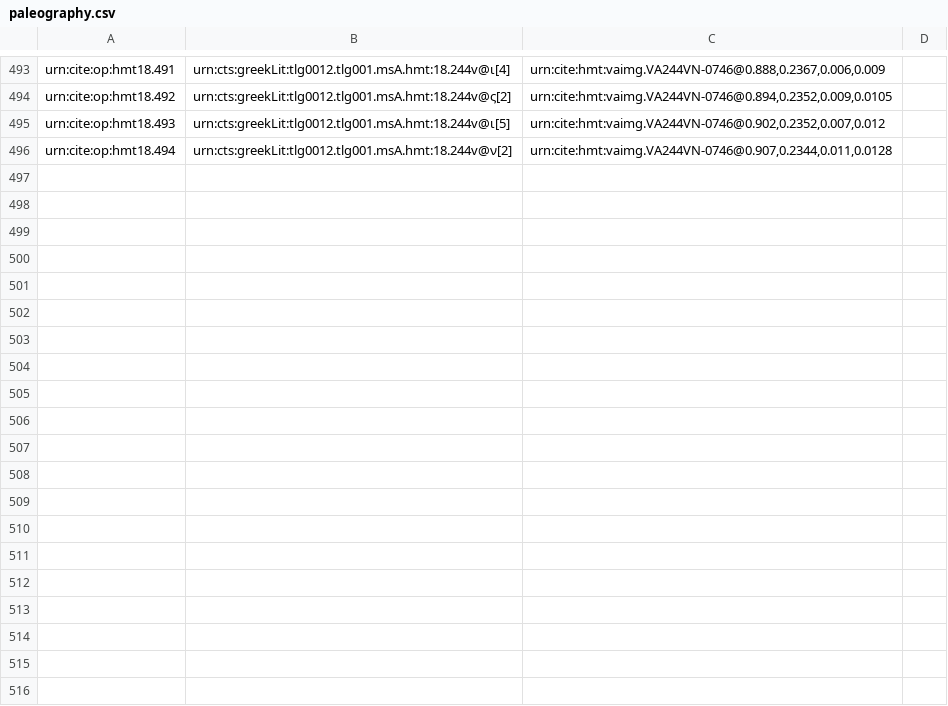
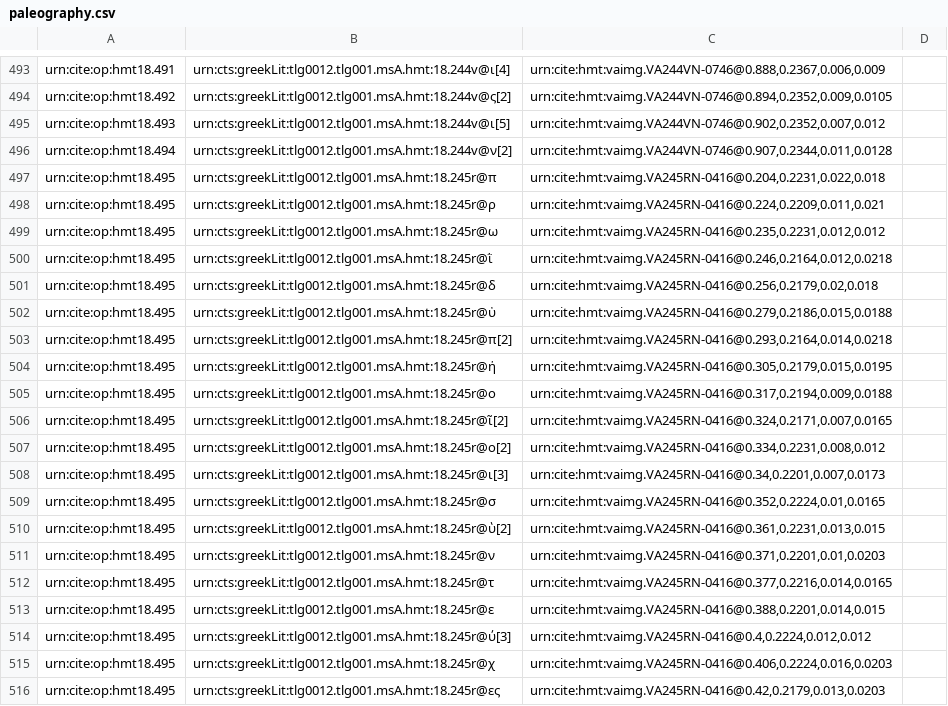
Before and after one commit to hmteditors/closed-hc-il18, a CSV file: venA/collections/paleography.csv, drawn as a sheet; only a part is shown, gaps mark what is left out; the diff covers the shown part only; the diff names each change by its address in the sheet, - before the commit and + after, or states it on an @@ line.

Commit message:
Update paleography.csv
Took Paleographic Observations for 245r

```diff
--- a/venA/collections/paleography.csv
+++ b/venA/collections/paleography.csv
+row 497: urn:cite:op:hmt18.495 | urn:cts:greekLit:tlg0012.tlg001.msA.hmt:18.245r@π | urn:cite:hmt:vaimg.VA245RN-0416@0.204,0.2231,0.022,0.018
+row 498: urn:cite:op:hmt18.495 | urn:cts:greekLit:tlg0012.tlg001.msA.hmt:18.245r@ρ | urn:cite:hmt:vaimg.VA245RN-0416@0.224,0.2209,0.011,0.021
+row 499: urn:cite:op:hmt18.495 | urn:cts:greekLit:tlg0012.tlg001.msA.hmt:18.245r@ω | urn:cite:hmt:vaimg.VA245RN-0416@0.235,0.2231,0.012,0.012
+row 500: urn:cite:op:hmt18.495 | urn:cts:greekLit:tlg0012.tlg001.msA.hmt:18.245r@ῒ | urn:cite:hmt:vaimg.VA245RN-0416@0.246,0.2164,0.012,0.0218
+row 501: urn:cite:op:hmt18.495 | urn:cts:greekLit:tlg0012.tlg001.msA.hmt:18.245r@δ | urn:cite:hmt:vaimg.VA245RN-0416@0.256,0.2179,0.02,0.018
+row 502: urn:cite:op:hmt18.495 | urn:cts:greekLit:tlg0012.tlg001.msA.hmt:18.245r@ὑ | urn:cite:hmt:vaimg.VA245RN-0416@0.279,0.2186,0.015,0.0188
+row 503: urn:cite:op:hmt18.495 | urn:cts:greekLit:tlg0012.tlg001.msA.hmt:18.245r@π[2] | urn:cite:hmt:vaimg.VA245RN-0416@0.293,0.2164,0.014,0.0218
+row 504: urn:cite:op:hmt18.495 | urn:cts:greekLit:tlg0012.tlg001.msA.hmt:18.245r@ἠ | urn:cite:hmt:vaimg.VA245RN-0416@0.305,0.2179,0.015,0.0195
+row 505: urn:cite:op:hmt18.495 | urn:cts:greekLit:tlg0012.tlg001.msA.hmt:18.245r@ο | urn:cite:hmt:vaimg.VA245RN-0416@0.317,0.2194,0.009,0.0188
+row 506: urn:cite:op:hmt18.495 | urn:cts:greekLit:tlg0012.tlg001.msA.hmt:18.245r@ῖ[2] | urn:cite:hmt:vaimg.VA245RN-0416@0.324,0.2171,0.007,0.0165
+row 507: urn:cite:op:hmt18.495 | urn:cts:greekLit:tlg0012.tlg001.msA.hmt:18.245r@ο[2] | urn:cite:hmt:vaimg.VA245RN-0416@0.334,0.2231,0.008,0.012
+row 508: urn:cite:op:hmt18.495 | urn:cts:greekLit:tlg0012.tlg001.msA.hmt:18.245r@ι[3] | urn:cite:hmt:vaimg.VA245RN-0416@0.34,0.2201,0.007,0.0173
+row 509: urn:cite:op:hmt18.495 | urn:cts:greekLit:tlg0012.tlg001.msA.hmt:18.245r@σ | urn:cite:hmt:vaimg.VA245RN-0416@0.352,0.2224,0.01,0.0165
+row 510: urn:cite:op:hmt18.495 | urn:cts:greekLit:tlg0012.tlg001.msA.hmt:18.245r@ὺ[2] | urn:cite:hmt:vaimg.VA245RN-0416@0.361,0.2231,0.013,0.015
+row 511: urn:cite:op:hmt18.495 | urn:cts:greekLit:tlg0012.tlg001.msA.hmt:18.245r@ν | urn:cite:hmt:vaimg.VA245RN-0416@0.371,0.2201,0.01,0.0203
+row 512: urn:cite:op:hmt18.495 | urn:cts:greekLit:tlg0012.tlg001.msA.hmt:18.245r@τ | urn:cite:hmt:vaimg.VA245RN-0416@0.377,0.2216,0.014,0.0165
+row 513: urn:cite:op:hmt18.495 | urn:cts:greekLit:tlg0012.tlg001.msA.hmt:18.245r@ε | urn:cite:hmt:vaimg.VA245RN-0416@0.388,0.2201,0.014,0.015
+row 514: urn:cite:op:hmt18.495 | urn:cts:greekLit:tlg0012.tlg001.msA.hmt:18.245r@ύ[3] | urn:cite:hmt:vaimg.VA245RN-0416@0.4,0.2224,0.012,0.012
+row 515: urn:cite:op:hmt18.495 | urn:cts:greekLit:tlg0012.tlg001.msA.hmt:18.245r@χ | urn:cite:hmt:vaimg.VA245RN-0416@0.406,0.2224,0.016,0.0203
+row 516: urn:cite:op:hmt18.495 | urn:cts:greekLit:tlg0012.tlg001.msA.hmt:18.245r@ες | urn:cite:hmt:vaimg.VA245RN-0416@0.42,0.2179,0.013,0.0203
```
Also changed, not shown: 13 added rows elsewhere in this file.
